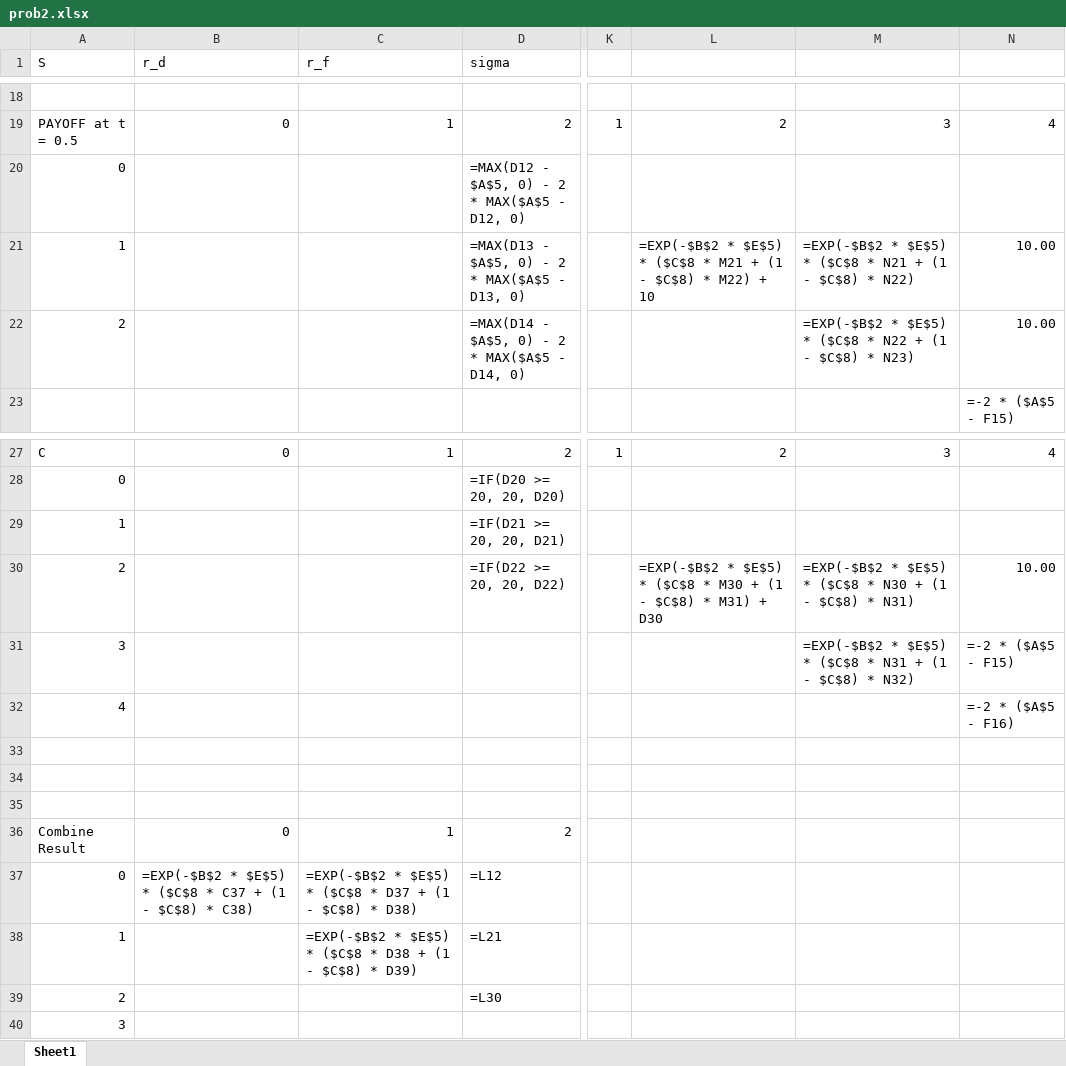
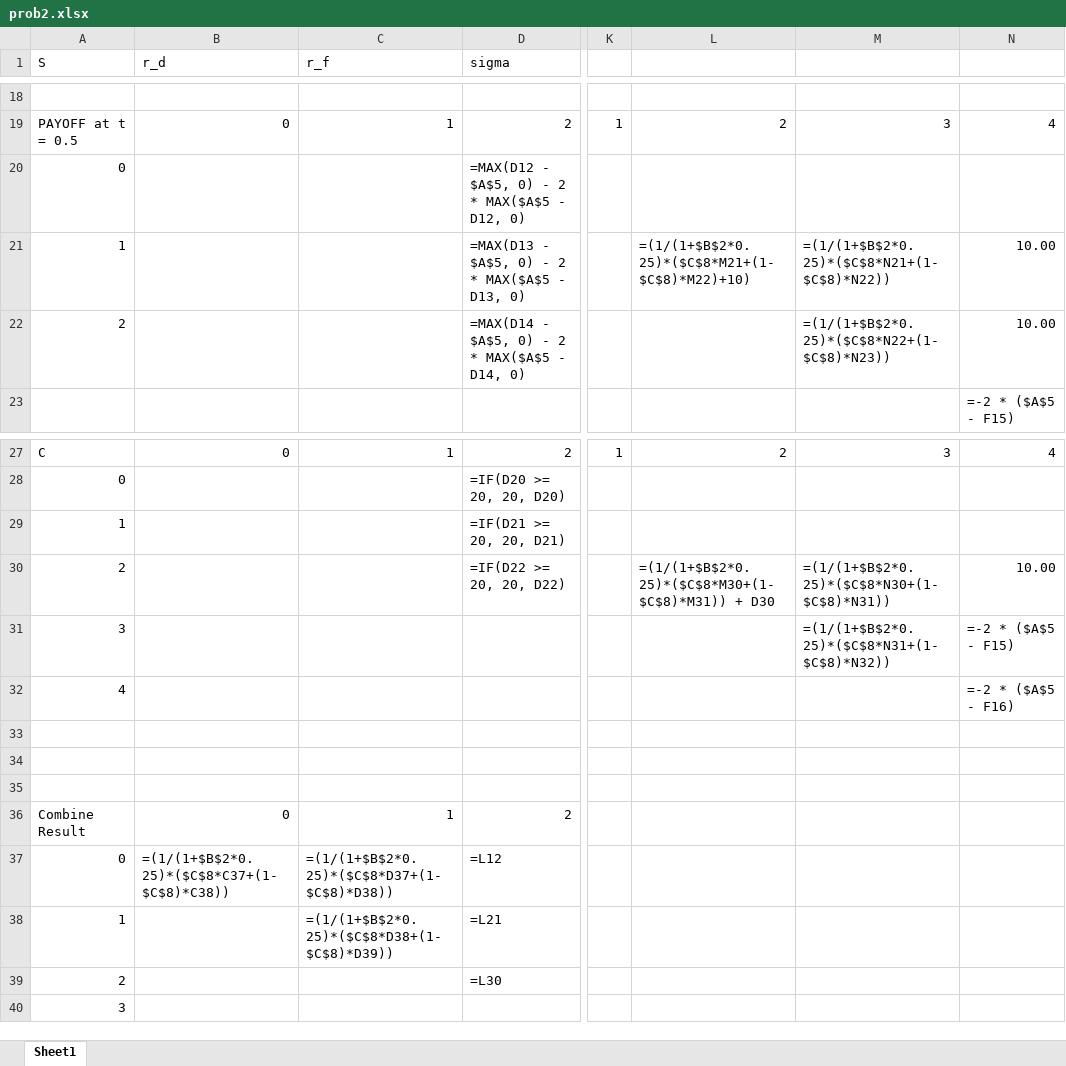
Before and after one commit to wbpark91/FIN513, an Excel workbook: Homework/HW4/prob2.xlsx, sheet Sheet1, drawn as a sheet; only a part is shown, gaps mark what is left out; values as stored, in another font and other column widths than the file's, no borders; formulas are shown in place of their values; the diff names each change by its address in the sheet, - before the commit and + after, or states it on an @@ line.

```diff
--- a/Homework/HW4/prob2.xlsx (sheet Sheet1)
+++ b/Homework/HW4/prob2.xlsx (sheet Sheet1)
-L21: =EXP(-$B$2 * $E$5) * ($C$8 * M21 + (1 - $C$8) * M22) + 10
+L21: =(1/(1+$B$2*0.25)*($C$8*M21+(1-$C$8)*M22)+10)
-M21: =EXP(-$B$2 * $E$5) * ($C$8 * N21 + (1 - $C$8) * N22)
+M21: =(1/(1+$B$2*0.25)*($C$8*N21+(1-$C$8)*N22))
-M22: =EXP(-$B$2 * $E$5) * ($C$8 * N22 + (1 - $C$8) * N23)
+M22: =(1/(1+$B$2*0.25)*($C$8*N22+(1-$C$8)*N23))
-L30: =EXP(-$B$2 * $E$5) * ($C$8 * M30 + (1 - $C$8) * M31) + D30
+L30: =(1/(1+$B$2*0.25)*($C$8*M30+(1-$C$8)*M31)) + D30
-M30: =EXP(-$B$2 * $E$5) * ($C$8 * N30 + (1 - $C$8) * N31)
+M30: =(1/(1+$B$2*0.25)*($C$8*N30+(1-$C$8)*N31))
-M31: =EXP(-$B$2 * $E$5) * ($C$8 * N31 + (1 - $C$8) * N32)
+M31: =(1/(1+$B$2*0.25)*($C$8*N31+(1-$C$8)*N32))
-B37 (r_d): =EXP(-$B$2 * $E$5) * ($C$8 * C37 + (1 - $C$8) * C38)
+B37 (r_d): =(1/(1+$B$2*0.25)*($C$8*C37+(1-$C$8)*C38))
-C37 (r_f): =EXP(-$B$2 * $E$5) * ($C$8 * D37 + (1 - $C$8) * D38)
+C37 (r_f): =(1/(1+$B$2*0.25)*($C$8*D37+(1-$C$8)*D38))
-C38 (r_f): =EXP(-$B$2 * $E$5) * ($C$8 * D38 + (1 - $C$8) * D39)
+C38 (r_f): =(1/(1+$B$2*0.25)*($C$8*D38+(1-$C$8)*D39))
```
Also changed, not shown: 2 other files.
